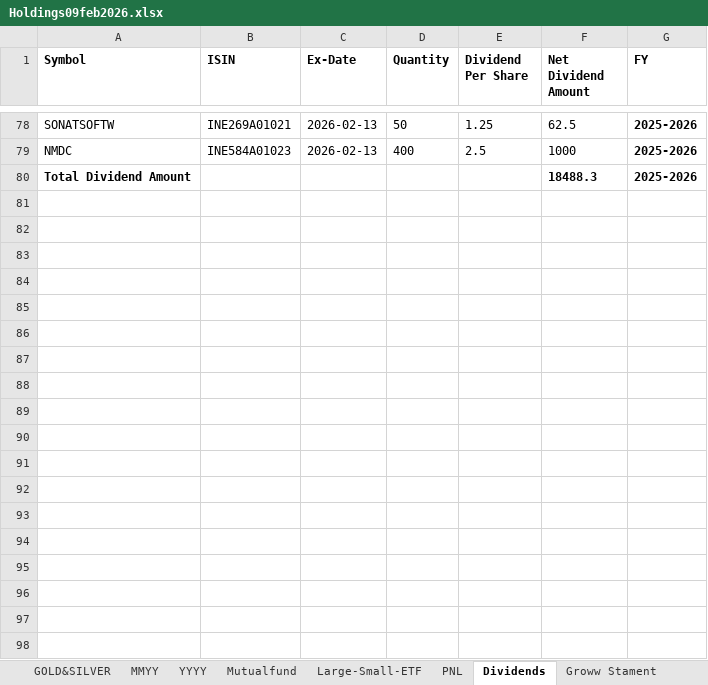
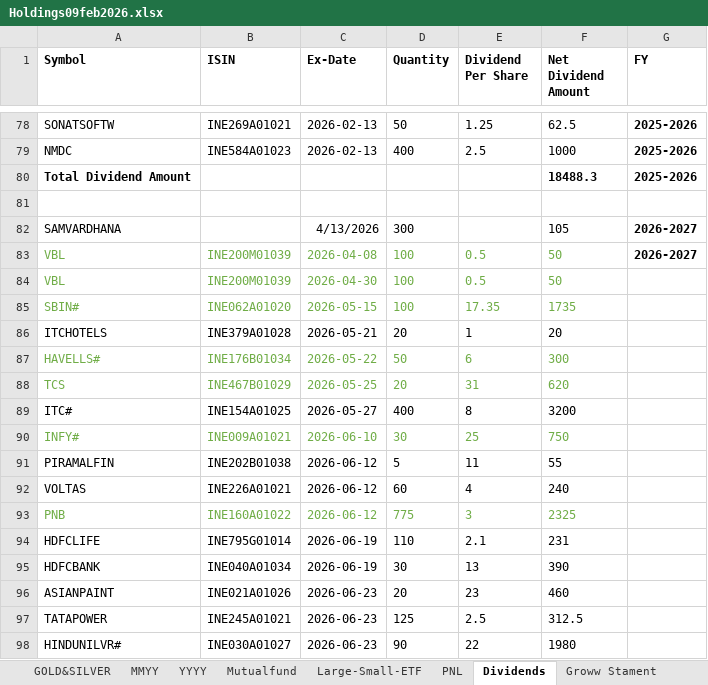
Before and after one commit to skmohapatro/pms, an Excel workbook: Holdings09feb2026.xlsx, sheet Dividends, drawn as a sheet; only a part is shown, gaps mark what is left out; values as stored, in another font and other column widths than the file's, no borders; the diff names each change by its address in the sheet, - before the commit and + after, or states it on an @@ line.

```diff
--- a/Holdings09feb2026.xlsx (sheet Dividends)
+++ b/Holdings09feb2026.xlsx (sheet Dividends)
+row 81: (empty)
+row 82: SAMVARDHANA |  | 4/13/2026 | 300 |  | 105 | 2026-2027
+row 83: VBL | INE200M01039 | 2026-04-08 | 100 | 0.5 | 50 | 2026-2027
+row 84: VBL | INE200M01039 | 2026-04-30 | 100 | 0.5 | 50
+row 85: SBIN# | INE062A01020 | 2026-05-15 | 100 | 17.35 | 1735
+row 86: ITCHOTELS | INE379A01028 | 2026-05-21 | 20 | 1 | 20
+row 87: HAVELLS# | INE176B01034 | 2026-05-22 | 50 | 6 | 300
+row 88: TCS | INE467B01029 | 2026-05-25 | 20 | 31 | 620
+row 89: ITC# | INE154A01025 | 2026-05-27 | 400 | 8 | 3200
+row 90: INFY# | INE009A01021 | 2026-06-10 | 30 | 25 | 750
+row 91: PIRAMALFIN | INE202B01038 | 2026-06-12 | 5 | 11 | 55
+row 92: VOLTAS | INE226A01021 | 2026-06-12 | 60 | 4 | 240
+row 93: PNB | INE160A01022 | 2026-06-12 | 775 | 3 | 2325
+row 94: HDFCLIFE | INE795G01014 | 2026-06-19 | 110 | 2.1 | 231
+row 95: HDFCBANK | INE040A01034 | 2026-06-19 | 30 | 13 | 390
+row 96: ASIANPAINT | INE021A01026 | 2026-06-23 | 20 | 23 | 460
+row 97: TATAPOWER | INE245A01021 | 2026-06-23 | 125 | 2.5 | 312.5
+row 98: HINDUNILVR# | INE030A01027 | 2026-06-23 | 90 | 22 | 1980
```
Also changed, not shown: sheet Mutualfund, 3 other files.
